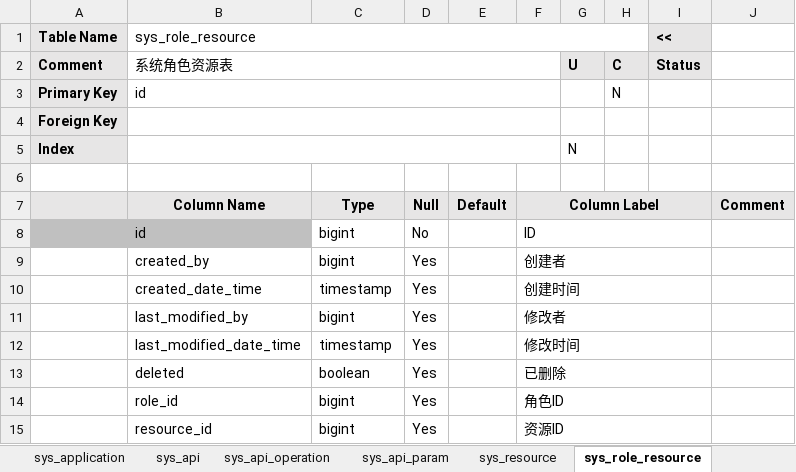
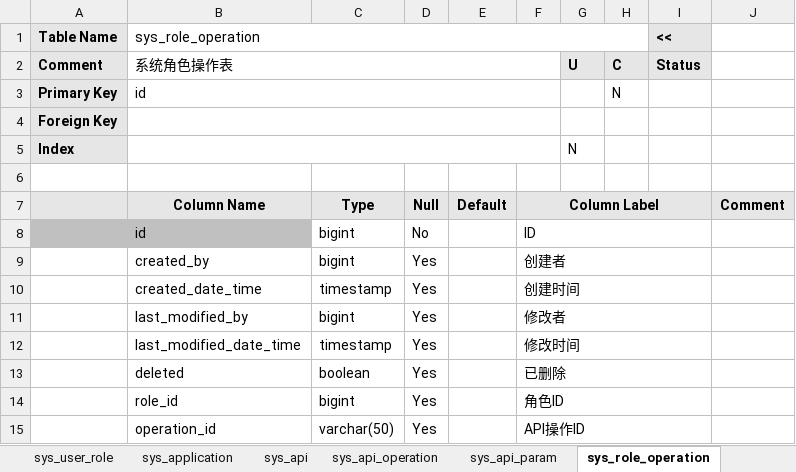
Before and after one commit to bashuyi/qbc, an Excel workbook: doc/DB.xlsm, sheet sys_role_operation, drawn as a sheet; values as stored, in another font and other column widths than the file's, no borders; removed rows and columns are numbered as before the commit, all else as after; the diff names each change by its address in the sheet, - before the commit and + after, or states it on an @@ line.

```diff
--- a/doc/DB.xlsm (sheet sys_role_operation)
+++ b/doc/DB.xlsm (sheet sys_role_operation)
-sheet tab: sys_role_resource
+sheet tab: sys_role_operation
-sheet tab: sys_resource
-B1: sys_role_resource
+B1: sys_role_operation
-B2 (sys_role_operation): 系统角色资源表
+B2 (sys_role_operation): 系统角色操作表
-row 15:  | resource_id | bigint | Yes |  | 资源ID
+row 15:  | operation_id | varchar(50) | Yes |  | API操作ID
```
Also changed, not shown: sheet ~Index~, 15 other files.
